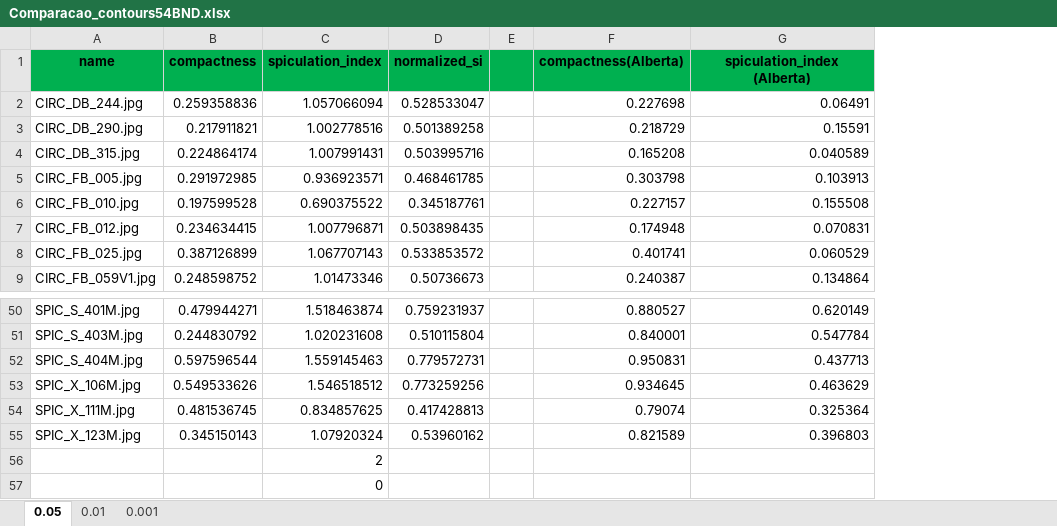
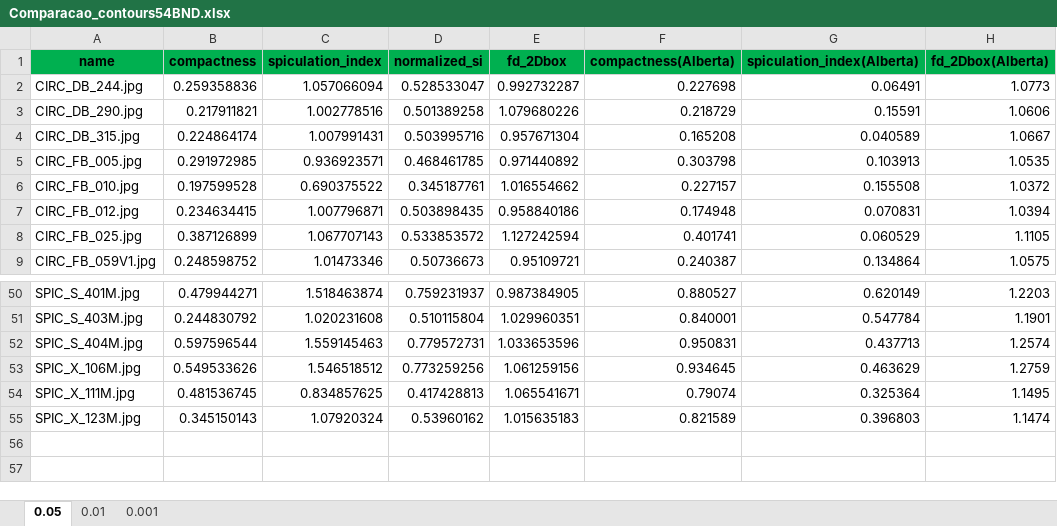
Before and after one commit to rhirama/Classification-of-mammography-images, an Excel workbook: Comparacao_contours54BND.xlsx, sheet 0.05, drawn as a sheet; only a part is shown, gaps mark what is left out; values as stored, in another font and other column widths than the file's, no borders; removed rows and columns are numbered as before the commit, all else as after; the diff names each change by its address in the sheet, - before the commit and + after, or states it on an @@ line.

```diff
--- a/Comparacao_contours54BND.xlsx (sheet 0.05)
+++ b/Comparacao_contours54BND.xlsx (sheet 0.05)
-column E, empty
+column E (fd_2Dbox), rows 2-9: 0.992732287 | 1.079680226 | 0.957671304 | 0.971440892 | 1.016554662 | 0.958840186 | 1.127242594 | 0.95109721; rows 50-55: 0.987384905 | 1.029960351 | 1.033653596 | 1.061259156 | 1.065541671 | 1.015635183
+column H (fd_2Dbox(Alberta)), rows 2-9: 1.0773 | 1.0606 | 1.0667 | 1.0535 | 1.0372 | 1.0394 | 1.1105 | 1.0575; rows 50-55: 1.2203 | 1.1901 | 1.2574 | 1.2759 | 1.1495 | 1.1474
-G1: spiculation_index (Alberta)
+G1: spiculation_index(Alberta)
-row 56:  |  | 2
-row 57:  |  | 0
```
Also changed, not shown: sheet 0.01, sheet 0.001, formulas that keep their value, Comparacao_Contours57EDG.xlsx, 3 other files.
